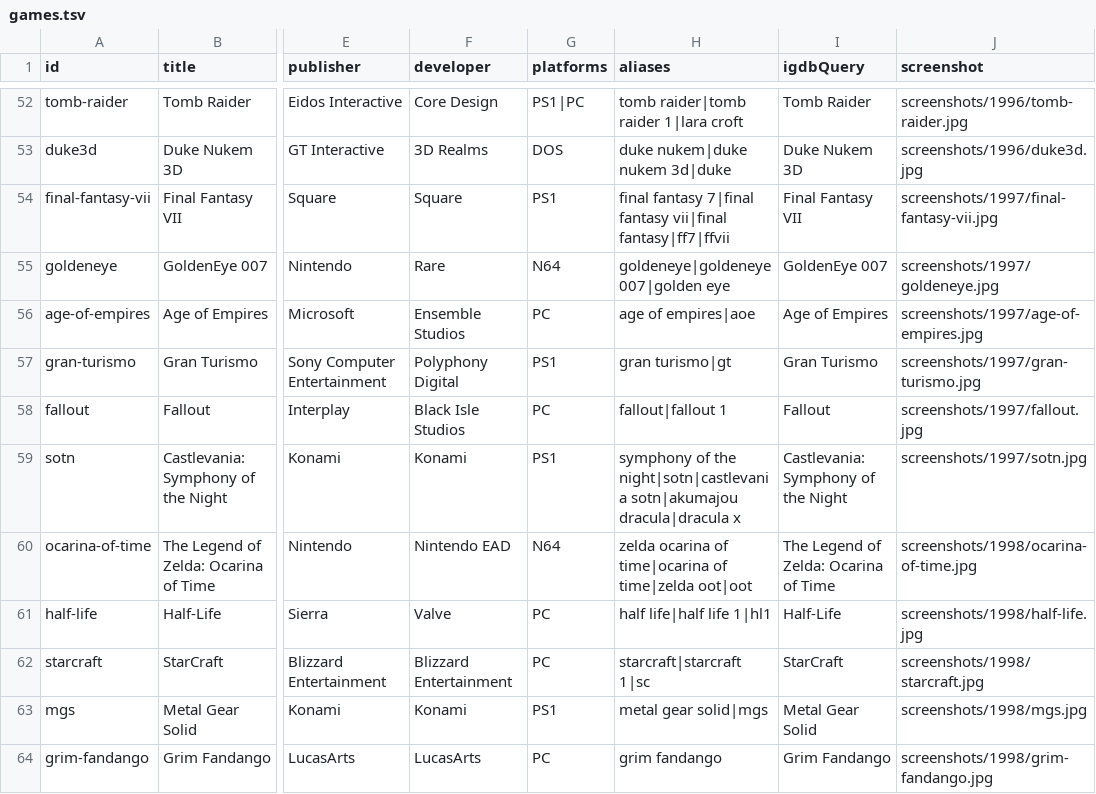
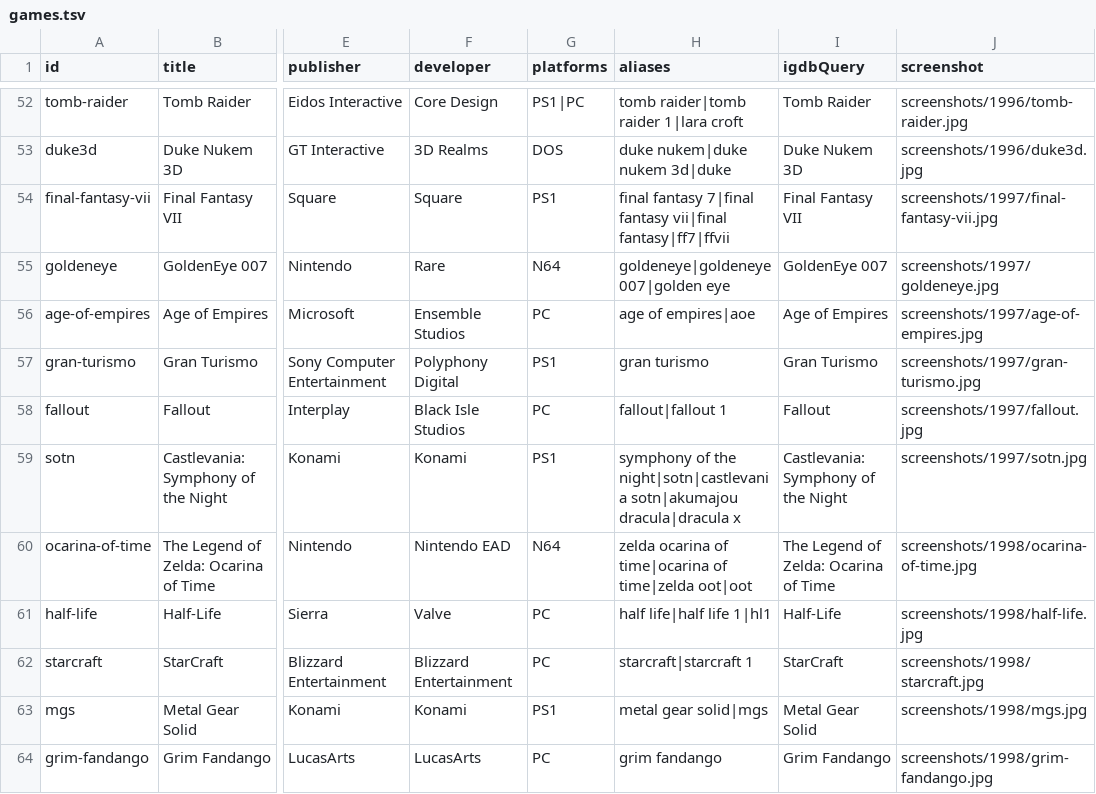
Before and after one commit to PlaceHolger/ai-guess-the-game, a TSV file: src/data/games.tsv, drawn as a sheet; only a part is shown, gaps mark what is left out; the diff covers the shown part only; the diff names each change by its address in the sheet, - before the commit and + after, or states it on an @@ line.

Commit message:
added: made the state of the current round persistent changed: some code and data cleanup

```diff
--- a/src/data/games.tsv
+++ b/src/data/games.tsv
-H57 (aliases): gran turismo|gt
+H57 (aliases): gran turismo
-H62 (aliases): starcraft|starcraft 1|sc
+H62 (aliases): starcraft|starcraft 1
```
Also changed, not shown: 14 edited cells elsewhere in this file, 39 other files.
